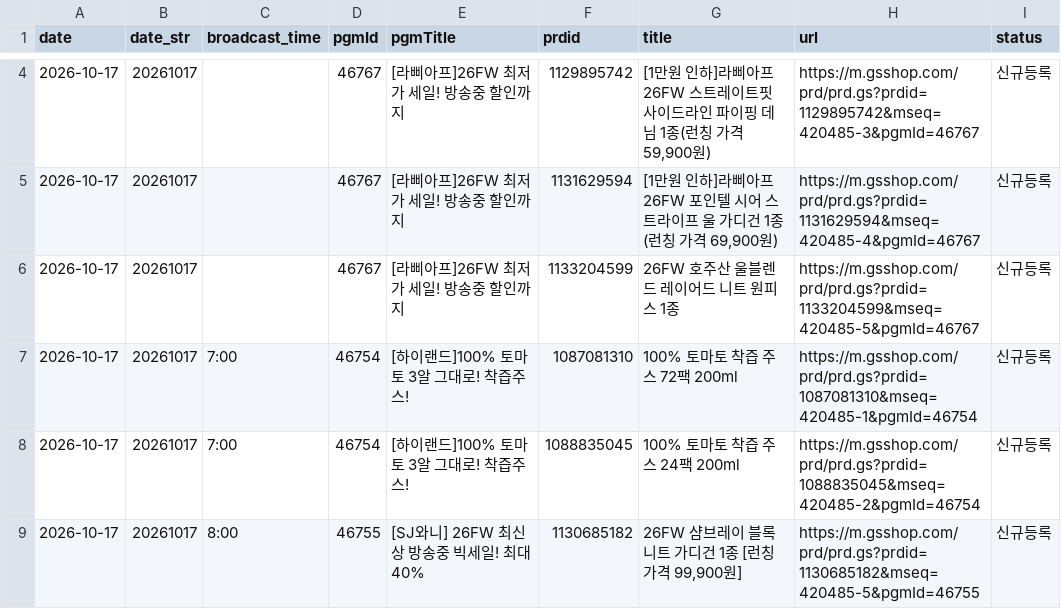
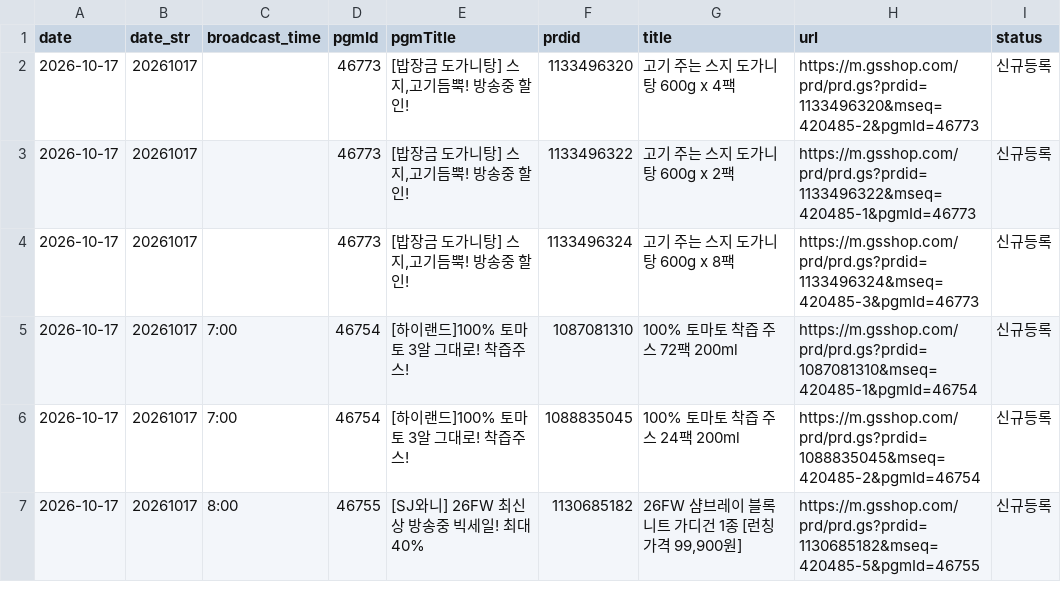
Before and after one commit to poodingcake-hue/GSMOBILE, a CSV file: data/mlive.csv, drawn as a sheet; only a part is shown, gaps mark what is left out; the diff covers the shown part only.

```diff
--- a/data/mlive.csv
+++ b/data/mlive.csv
@@ -4,4 +2,4 @@
-2026-10-17,20261017,,46767,[라삐아프]26FW 최저가 세일! 방송중 할인까지,1129895742,"[1만원 인하]라삐아프 26FW 스트레이트핏 사이드라인 파이핑 데님 1종(런칭 가격 59,900원)",https://m.gsshop.com/prd/prd.gs?prdid=1129895742&mseq=420485-3&pgmId=46767,신규등록
-2026-10-17,20261017,,46767,[라삐아프]26FW 최저가 세일! 방송중 할인까지,1131629594,"[1만원 인하]라삐아프 26FW 포인텔 시어 스트라이프 울 가디건 1종(런칭 가격 69,900원)",https://m.gsshop.com/prd/prd.gs?prdid=1131629594&mseq=420485-4&pgmId=46767,신규등록
-2026-10-17,20261017,,46767,[라삐아프]26FW 최저가 세일! 방송중 할인까지,1133204599,26FW 호주산 울블렌드 레이어드 니트 원피스 1종,https://m.gsshop.com/prd/prd.gs?prdid=1133204599&mseq=420485-5&pgmId=46767,신규등록
+2026-10-17,20261017,,46773,"[밥장금 도가니탕] 스지,고기듬뿍! 방송중 할인!",1133496320,고기 주는 스지 도가니탕 600g x 4팩,https://m.gsshop.com/prd/prd.gs?prdid=1133496320&mseq=420485-2&pgmId=46773,신규등록
+2026-10-17,20261017,,46773,"[밥장금 도가니탕] 스지,고기듬뿍! 방송중 할인!",1133496322,고기 주는 스지 도가니탕 600g x 2팩,https://m.gsshop.com/prd/prd.gs?prdid=1133496322&mseq=420485-1&pgmId=46773,신규등록
+2026-10-17,20261017,,46773,"[밥장금 도가니탕] 스지,고기듬뿍! 방송중 할인!",1133496324,고기 주는 스지 도가니탕 600g x 8팩,https://m.gsshop.com/prd/prd.gs?prdid=1133496324&mseq=420485-3&pgmId=46773,신규등록
 2026-10-17,20261017,7:00,46754,[하이랜드]100% 토마토 3알 그대로! 착즙주스!,1087081310,100% 토마토 착즙 주스 72팩 200ml,https://m.gsshop.com/prd/prd.gs?prdid=1087081310&mseq=420485-1&pgmId=46754,신규등록
```
Also changed, not shown: 5 added rows, 5 removed rows and 3 edited cells elsewhere in this file.
